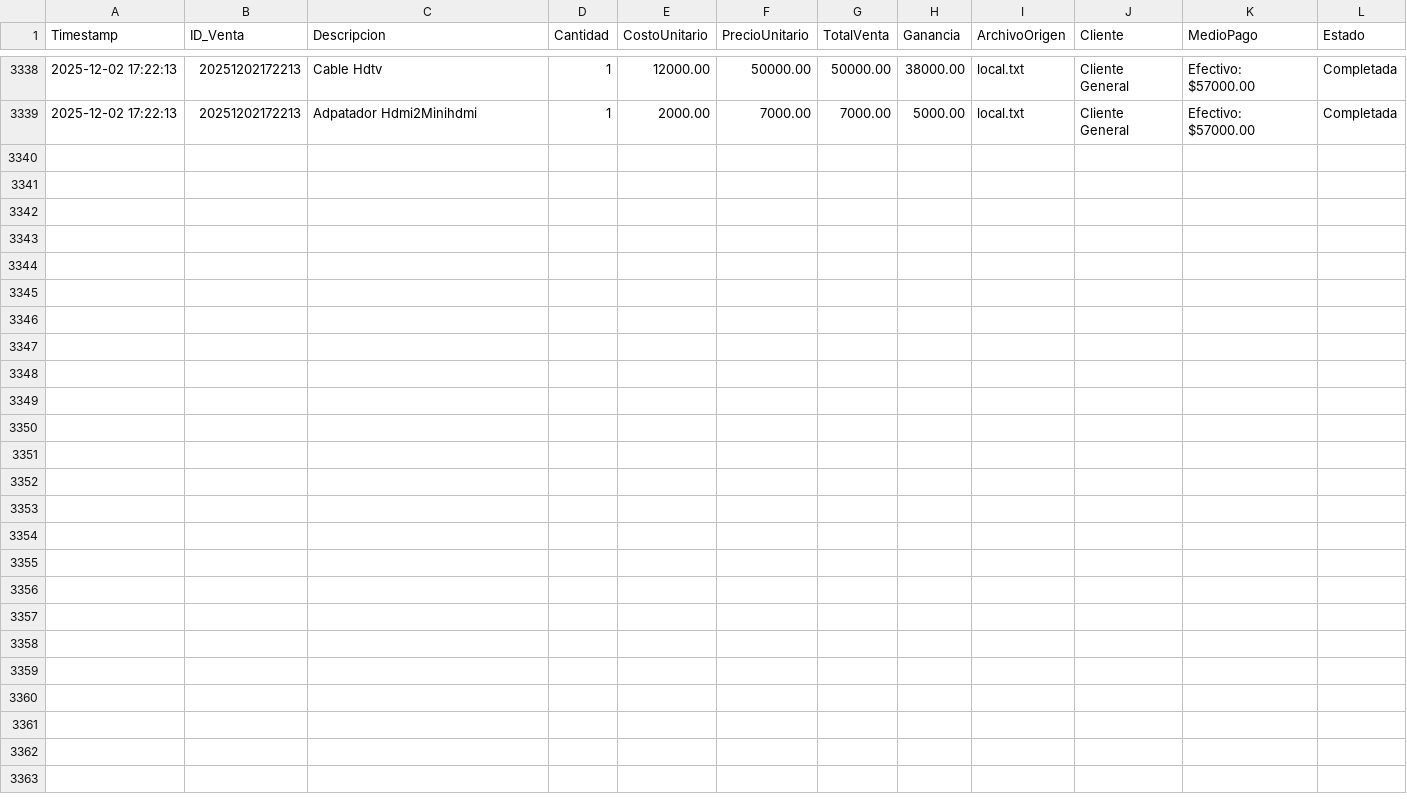
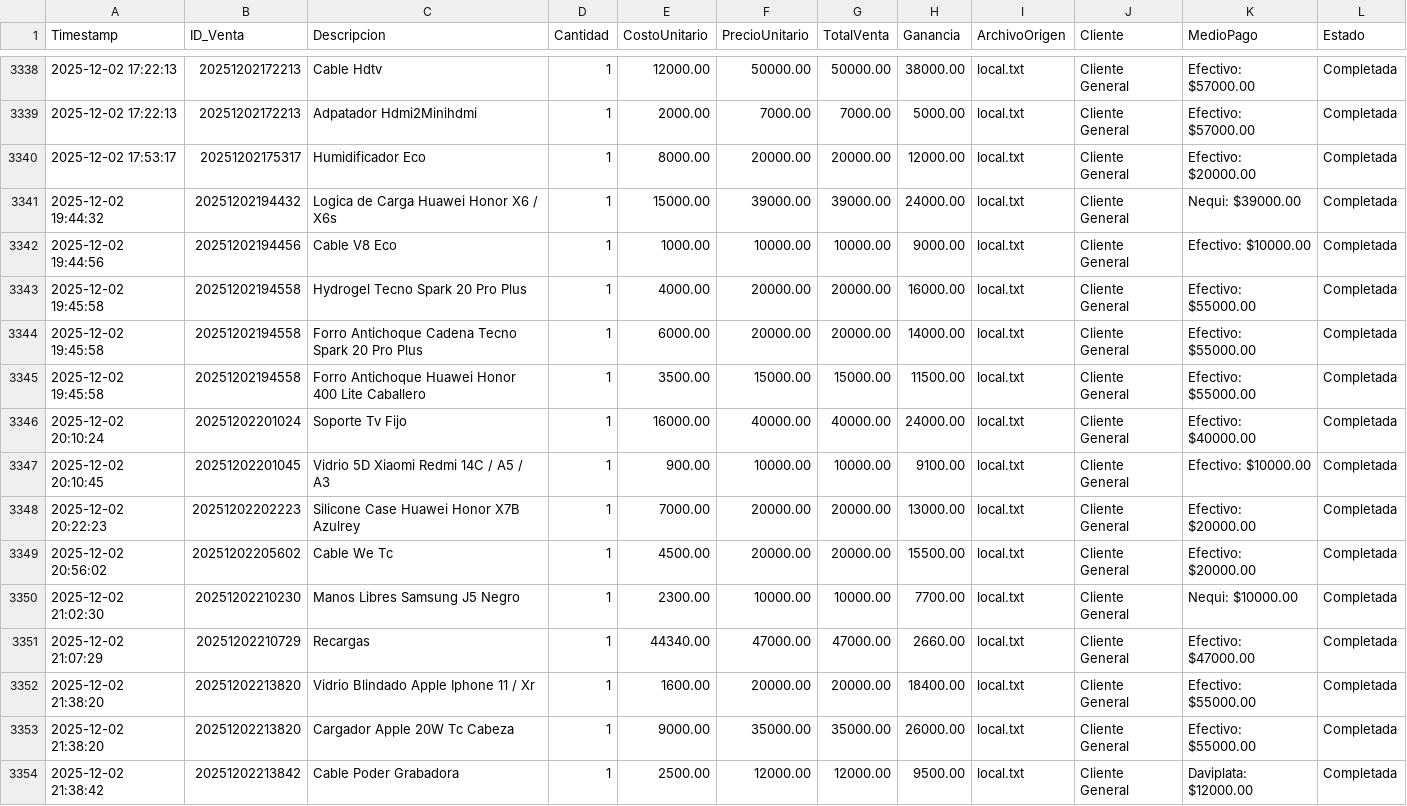
Before and after one commit to armandLizarazo/pedido, a CSV file: registro_ventas.csv, drawn as a sheet; only a part is shown, gaps mark what is left out; the diff names each change by its address in the sheet, - before the commit and + after, or states it on an @@ line.

```diff
--- a/registro_ventas.csv
+++ b/registro_ventas.csv
+row 3340: 2025-12-02 17:53:17 | 20251202175317 | Humidificador Eco | 1 | 8000.00 | 20000.00 | 20000.00 | 12000.00 | local.txt | Cliente General | Efectivo: $20000.00 | Completada
+row 3341: 2025-12-02 19:44:32 | 20251202194432 | Logica de Carga Huawei Honor X6 / X6s | 1 | 15000.00 | 39000.00 | 39000.00 | 24000.00 | local.txt | Cliente General | Nequi: $39000.00 | Completada
+row 3342: 2025-12-02 19:44:56 | 20251202194456 | Cable V8 Eco | 1 | 1000.00 | 10000.00 | 10000.00 | 9000.00 | local.txt | Cliente General | Efectivo: $10000.00 | Completada
+row 3343: 2025-12-02 19:45:58 | 20251202194558 | Hydrogel Tecno Spark 20 Pro Plus | 1 | 4000.00 | 20000.00 | 20000.00 | 16000.00 | local.txt | Cliente General | Efectivo: $55000.00 | Completada
+row 3344: 2025-12-02 19:45:58 | 20251202194558 | Forro Antichoque Cadena Tecno Spark 20 Pro Plus | 1 | 6000.00 | 20000.00 | 20000.00 | 14000.00 | local.txt | Cliente General | Efectivo: $55000.00 | Completada
+row 3345: 2025-12-02 19:45:58 | 20251202194558 | Forro Antichoque Huawei Honor 400 Lite Caballero | 1 | 3500.00 | 15000.00 | 15000.00 | 11500.00 | local.txt | Cliente General | Efectivo: $55000.00 | Completada
+row 3346: 2025-12-02 20:10:24 | 20251202201024 | Soporte Tv Fijo | 1 | 16000.00 | 40000.00 | 40000.00 | 24000.00 | local.txt | Cliente General | Efectivo: $40000.00 | Completada
+row 3347: 2025-12-02 20:10:45 | 20251202201045 | Vidrio 5D Xiaomi Redmi 14C / A5 / A3 | 1 | 900.00 | 10000.00 | 10000.00 | 9100.00 | local.txt | Cliente General | Efectivo: $10000.00 | Completada
+row 3348: 2025-12-02 20:22:23 | 20251202202223 | Silicone Case Huawei Honor X7B Azulrey | 1 | 7000.00 | 20000.00 | 20000.00 | 13000.00 | local.txt | Cliente General | Efectivo: $20000.00 | Completada
+row 3349: 2025-12-02 20:56:02 | 20251202205602 | Cable We Tc | 1 | 4500.00 | 20000.00 | 20000.00 | 15500.00 | local.txt | Cliente General | Efectivo: $20000.00 | Completada
+row 3350: 2025-12-02 21:02:30 | 20251202210230 | Manos Libres Samsung J5 Negro | 1 | 2300.00 | 10000.00 | 10000.00 | 7700.00 | local.txt | Cliente General | Nequi: $10000.00 | Completada
+row 3351: 2025-12-02 21:07:29 | 20251202210729 | Recargas | 1 | 44340.00 | 47000.00 | 47000.00 | 2660.00 | local.txt | Cliente General | Efectivo: $47000.00 | Completada
+row 3352: 2025-12-02 21:38:20 | 20251202213820 | Vidrio Blindado Apple Iphone 11 / Xr | 1 | 1600.00 | 20000.00 | 20000.00 | 18400.00 | local.txt | Cliente General | Efectivo: $55000.00 | Completada
+row 3353: 2025-12-02 21:38:20 | 20251202213820 | Cargador Apple 20W Tc Cabeza | 1 | 9000.00 | 35000.00 | 35000.00 | 26000.00 | local.txt | Cliente General | Efectivo: $55000.00 | Completada
+row 3354: 2025-12-02 21:38:42 | 20251202213842 | Cable Poder Grabadora | 1 | 2500.00 | 12000.00 | 12000.00 | 9500.00 | local.txt | Cliente General | Daviplata: $12000.00 | Completada
```
Also changed, not shown: movimientos_caja.csv, 7 other files.
